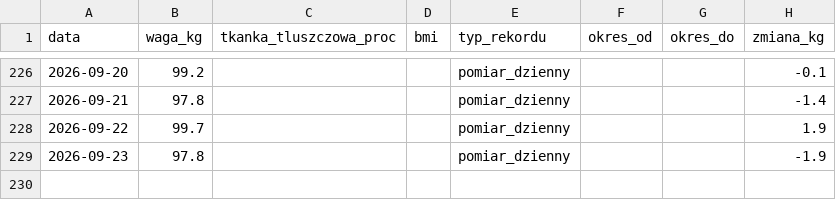
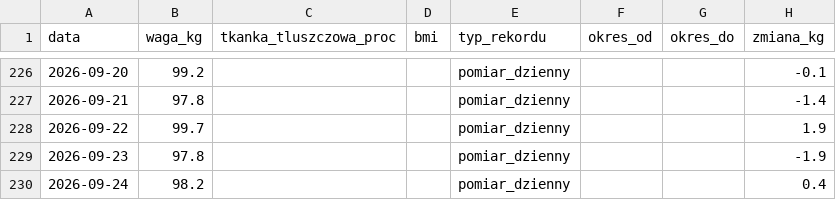
Before and after one commit to KrystianP/Olimp, a CSV file: DATA/waga.csv, drawn as a sheet; only a part is shown, gaps mark what is left out.

```diff
--- a/DATA/waga.csv
+++ b/DATA/waga.csv
@@ -229 +229,2 @@ data,waga_kg,tkanka_tluszczowa_proc,bmi,typ_rekordu,okres_od,okres_do,zmiana_kg
 2026-09-23,97.8,,,pomiar_dzienny,,,-1.9
+2026-09-24,98.2,,,pomiar_dzienny,,,0.4
```
